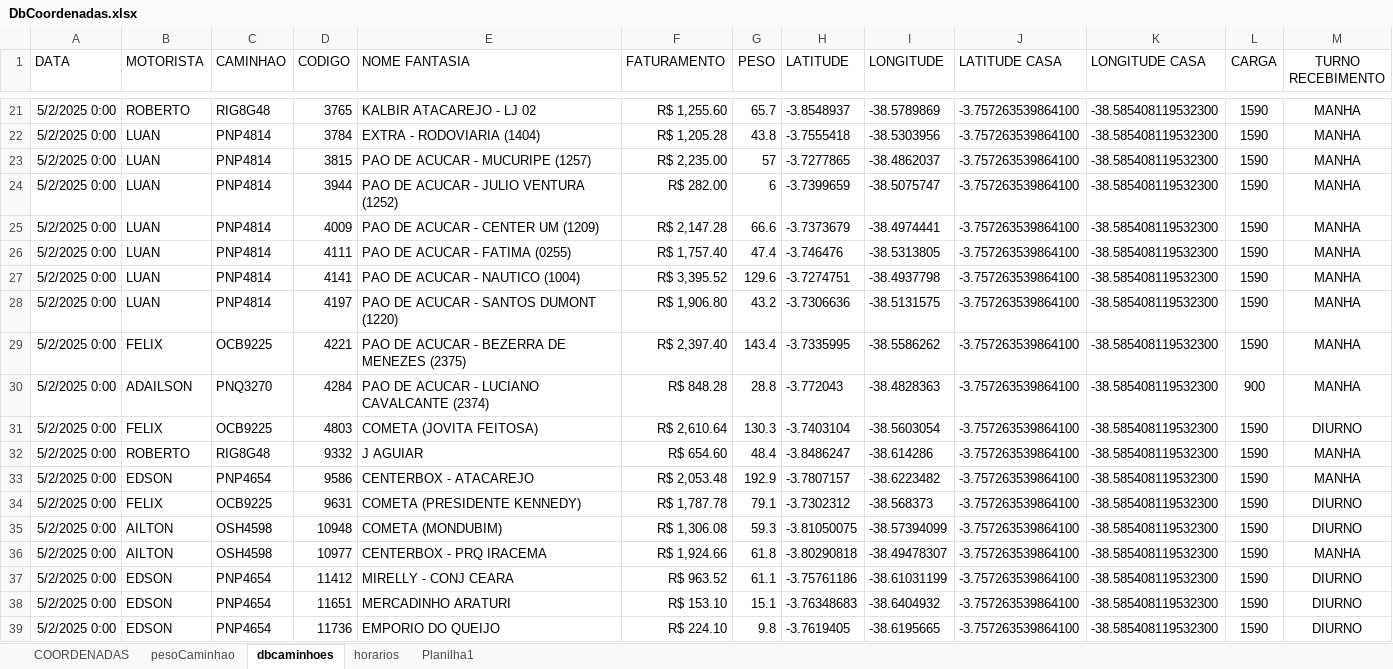
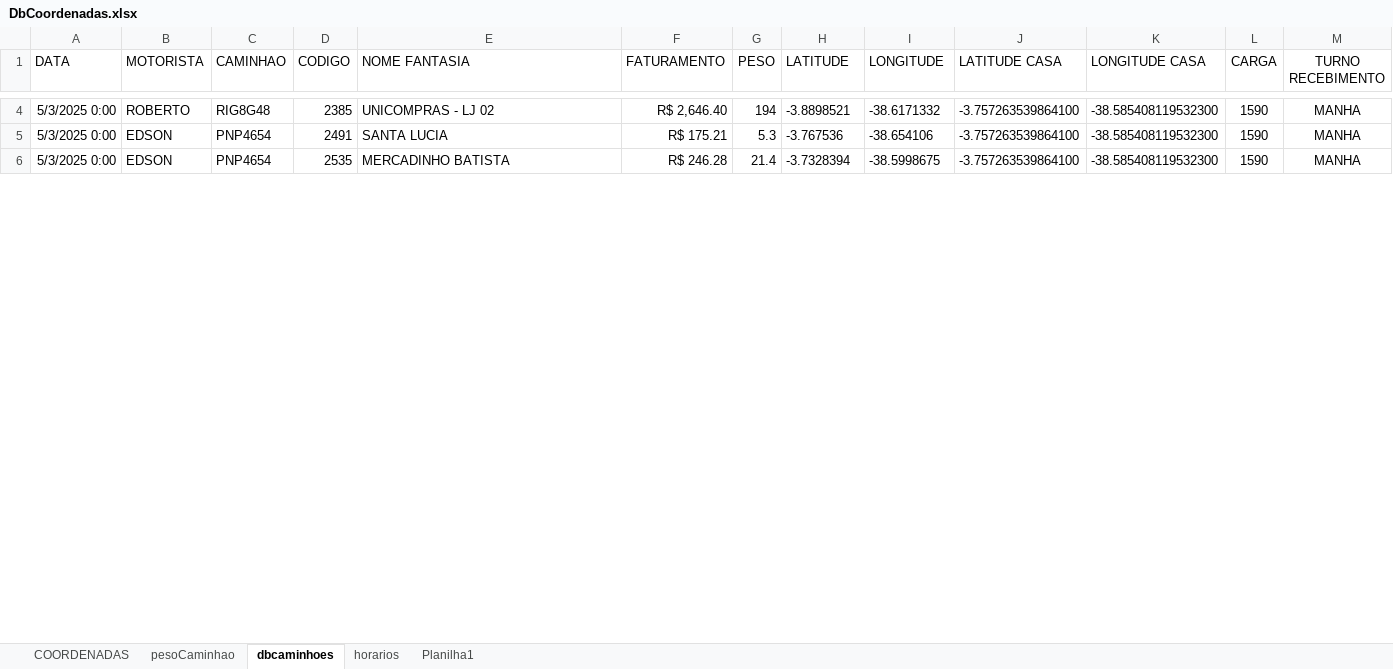
Before and after one commit to NicolasSimoes/MapaCaminhoesOtimizado, an Excel workbook: DbCoordenadas.xlsx, sheet dbcaminhoes, drawn as a sheet; only a part is shown, gaps mark what is left out; values as stored, in another font and other column widths than the file's, no borders; removed rows and columns are numbered as before the commit, all else as after; the diff covers the shown part only; the diff names each change by its address in the sheet, - before the commit and + after, or states it on an @@ line.

```diff
--- a/DbCoordenadas.xlsx (sheet dbcaminhoes)
+++ b/DbCoordenadas.xlsx (sheet dbcaminhoes)
-A4 (DATA): 5/2/2025 0:00
+A4 (DATA): 5/3/2025 0:00
-D4 (CODIGO): 3765
+D4 (CODIGO): 2385
-E4 (NOME FANTASIA): KALBIR ATACAREJO - LJ 02
+E4 (NOME FANTASIA): UNICOMPRAS - LJ 02
-F4 (FATURAMENTO): R$ 1,255.60
+F4 (FATURAMENTO): R$ 2,646.40
-G4 (PESO): 65.7
+G4 (PESO): 194
-H4 (LATITUDE): -3.8548937
+H4 (LATITUDE): -3.8898521
-I4 (LONGITUDE): -38.5789869
+I4 (LONGITUDE): -38.6171332
-row 22: 5/2/2025 0:00 | LUAN | PNP4814 | 3784 | EXTRA - RODOVIARIA (1404) | R$ 1,205.28 | 43.8 | -3.7555418 | -38.5303956 | -3.757263539864100 | -38.585408119532300 | 1590 | MANHA
-row 23: 5/2/2025 0:00 | LUAN | PNP4814 | 3815 | PAO DE ACUCAR - MUCURIPE (1257) | R$ 2,235.00 | 57 | -3.7277865 | -38.4862037 | -3.757263539864100 | -38.585408119532300 | 1590 | MANHA
-row 24: 5/2/2025 0:00 | LUAN | PNP4814 | 3944 | PAO DE ACUCAR - JULIO VENTURA (1252) | R$ 282.00 | 6 | -3.7399659 | -38.5075747 | -3.757263539864100 | -38.585408119532300 | 1590 | MANHA
-row 25: 5/2/2025 0:00 | LUAN | PNP4814 | 4009 | PAO DE ACUCAR - CENTER UM (1209) | R$ 2,147.28 | 66.6 | -3.7373679 | -38.4974441 | -3.757263539864100 | -38.585408119532300 | 1590 | MANHA
-row 26: 5/2/2025 0:00 | LUAN | PNP4814 | 4111 | PAO DE ACUCAR - FATIMA (0255) | R$ 1,757.40 | 47.4 | -3.746476 | -38.5313805 | -3.757263539864100 | -38.585408119532300 | 1590 | MANHA
-row 27: 5/2/2025 0:00 | LUAN | PNP4814 | 4141 | PAO DE ACUCAR - NAUTICO (1004) | R$ 3,395.52 | 129.6 | -3.7274751 | -38.4937798 | -3.757263539864100 | -38.585408119532300 | 1590 | MANHA
-row 28: 5/2/2025 0:00 | LUAN | PNP4814 | 4197 | PAO DE ACUCAR - SANTOS DUMONT (1220) | R$ 1,906.80 | 43.2 | -3.7306636 | -38.5131575 | -3.757263539864100 | -38.585408119532300 | 1590 | MANHA
-row 29: 5/2/2025 0:00 | FELIX | OCB9225 | 4221 | PAO DE ACUCAR - BEZERRA DE MENEZES (2375) | R$ 2,397.40 | 143.4 | -3.7335995 | -38.5586262 | -3.757263539864100 | -38.585408119532300 | 1590 | MANHA
-row 30: 5/2/2025 0:00 | ADAILSON | PNQ3270 | 4284 | PAO DE ACUCAR - LUCIANO CAVALCANTE (2374) | R$ 848.28 | 28.8 | -3.772043 | -38.4828363 | -3.757263539864100 | -38.585408119532300 | 900 | MANHA
-row 31: 5/2/2025 0:00 | FELIX | OCB9225 | 4803 | COMETA (JOVITA FEITOSA) | R$ 2,610.64 | 130.3 | -3.7403104 | -38.5603054 | -3.757263539864100 | -38.585408119532300 | 1590 | DIURNO
-row 32: 5/2/2025 0:00 | ROBERTO | RIG8G48 | 9332 | J AGUIAR | R$ 654.60 | 48.4 | -3.8486247 | -38.614286 | -3.757263539864100 | -38.585408119532300 | 1590 | MANHA
+row 5: 5/3/2025 0:00 | EDSON | PNP4654 | 2491 | SANTA LUCIA | R$ 175.21 | 5.3 | -3.767536 | -38.654106 | -3.757263539864100 | -38.585408119532300 | 1590 | MANHA
-A6 (DATA): 5/2/2025 0:00
+A6 (DATA): 5/3/2025 0:00
-D6 (CODIGO): 9586
+D6 (CODIGO): 2535
-E6 (NOME FANTASIA): CENTERBOX - ATACAREJO
+E6 (NOME FANTASIA): MERCADINHO BATISTA
-F6 (FATURAMENTO): R$ 2,053.48
+F6 (FATURAMENTO): R$ 246.28
-G6 (PESO): 192.9
+G6 (PESO): 21.4
-H6 (LATITUDE): -3.7807157
+H6 (LATITUDE): -3.7328394
-I6 (LONGITUDE): -38.6223482
+I6 (LONGITUDE): -38.5998675
-row 34: 5/2/2025 0:00 | FELIX | OCB9225 | 9631 | COMETA (PRESIDENTE KENNEDY) | R$ 1,787.78 | 79.1 | -3.7302312 | -38.568373 | -3.757263539864100 | -38.585408119532300 | 1590 | DIURNO
-row 35: 5/2/2025 0:00 | AILTON | OSH4598 | 10948 | COMETA (MONDUBIM) | R$ 1,306.08 | 59.3 | -3.81050075 | -38.57394099 | -3.757263539864100 | -38.585408119532300 | 1590 | DIURNO
-row 36: 5/2/2025 0:00 | AILTON | OSH4598 | 10977 | CENTERBOX - PRQ IRACEMA | R$ 1,924.66 | 61.8 | -3.80290818 | -38.49478307 | -3.757263539864100 | -38.585408119532300 | 1590 | MANHA
-row 37: 5/2/2025 0:00 | EDSON | PNP4654 | 11412 | MIRELLY - CONJ CEARA | R$ 963.52 | 61.1 | -3.75761186 | -38.61031199 | -3.757263539864100 | -38.585408119532300 | 1590 | DIURNO
-row 38: 5/2/2025 0:00 | EDSON | PNP4654 | 11651 | MERCADINHO ARATURI | R$ 153.10 | 15.1 | -3.76348683 | -38.6404932 | -3.757263539864100 | -38.585408119532300 | 1590 | DIURNO
-row 39: 5/2/2025 0:00 | EDSON | PNP4654 | 11736 | EMPORIO DO QUEIJO | R$ 224.10 | 9.8 | -3.7619405 | -38.6195665 | -3.757263539864100 | -38.585408119532300 | 1590 | DIURNO
```
Also changed, not shown: 10 added rows, 19 removed rows and 14 edited cells elsewhere in this sheet, formulas that keep their value, 2 other files.
